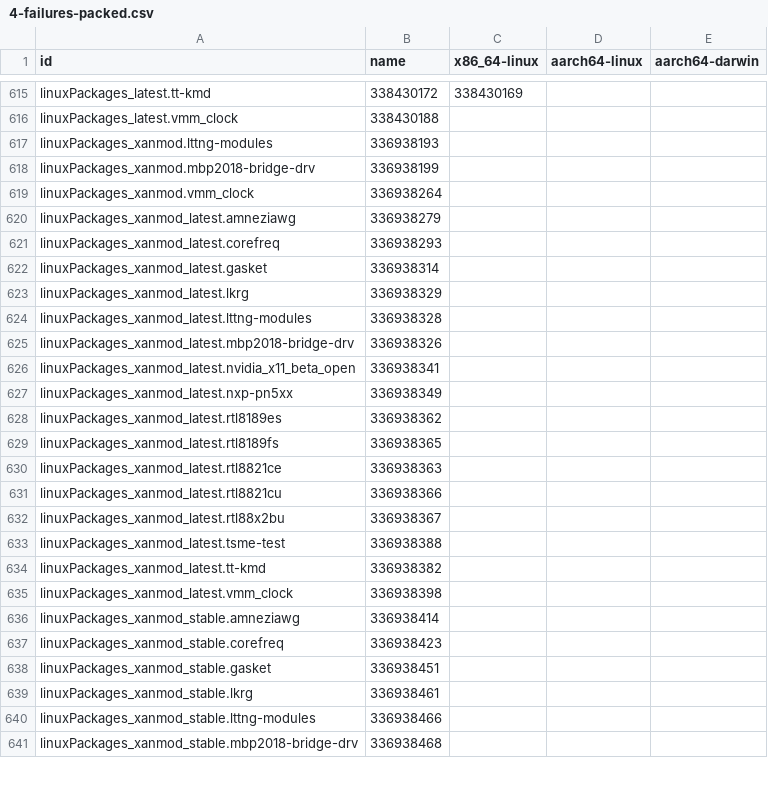
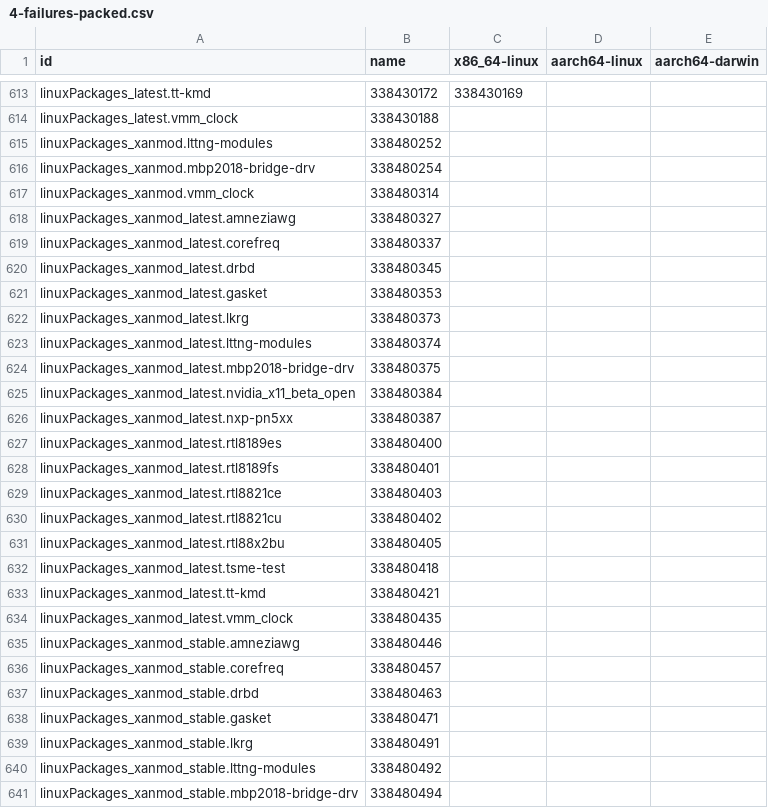
Before and after one commit to dtomvan/nixpkgs-failure-notify, a CSV file: results/trunk/4-failures-packed.csv, drawn as a sheet; only a part is shown, gaps mark what is left out; the diff covers the shown part only.

```diff
--- a/results/trunk/4-failures-packed.csv
+++ b/results/trunk/4-failures-packed.csv
@@ -616,26 +614,28 @@ linuxPackages_latest.tt-kmd,338430172,338430169,
 linuxPackages_latest.vmm_clock,338430188,,
-linuxPackages_xanmod.lttng-modules,336938193,,
-linuxPackages_xanmod.mbp2018-bridge-drv,336938199,,
-linuxPackages_xanmod.vmm_clock,336938264,,
-linuxPackages_xanmod_latest.amneziawg,336938279,,
-linuxPackages_xanmod_latest.corefreq,336938293,,
-linuxPackages_xanmod_latest.gasket,336938314,,
-linuxPackages_xanmod_latest.lkrg,336938329,,
-linuxPackages_xanmod_latest.lttng-modules,336938328,,
-linuxPackages_xanmod_latest.mbp2018-bridge-drv,336938326,,
-linuxPackages_xanmod_latest.nvidia_x11_beta_open,336938341,,
-linuxPackages_xanmod_latest.nxp-pn5xx,336938349,,
-linuxPackages_xanmod_latest.rtl8189es,336938362,,
-linuxPackages_xanmod_latest.rtl8189fs,336938365,,
-linuxPackages_xanmod_latest.rtl8821ce,336938363,,
-linuxPackages_xanmod_latest.rtl8821cu,336938366,,
-linuxPackages_xanmod_latest.rtl88x2bu,336938367,,
-linuxPackages_xanmod_latest.tsme-test,336938388,,
-linuxPackages_xanmod_latest.tt-kmd,336938382,,
-linuxPackages_xanmod_latest.vmm_clock,336938398,,
-linuxPackages_xanmod_stable.amneziawg,336938414,,
-linuxPackages_xanmod_stable.corefreq,336938423,,
-linuxPackages_xanmod_stable.gasket,336938451,,
-linuxPackages_xanmod_stable.lkrg,336938461,,
-linuxPackages_xanmod_stable.lttng-modules,336938466,,
-linuxPackages_xanmod_stable.mbp2018-bridge-drv,336938468,,
+linuxPackages_xanmod.lttng-modules,338480252,,
+linuxPackages_xanmod.mbp2018-bridge-drv,338480254,,
+linuxPackages_xanmod.vmm_clock,338480314,,
+linuxPackages_xanmod_latest.amneziawg,338480327,,
+linuxPackages_xanmod_latest.corefreq,338480337,,
+linuxPackages_xanmod_latest.drbd,338480345,,
+linuxPackages_xanmod_latest.gasket,338480353,,
+linuxPackages_xanmod_latest.lkrg,338480373,,
+linuxPackages_xanmod_latest.lttng-modules,338480374,,
+linuxPackages_xanmod_latest.mbp2018-bridge-drv,338480375,,
+linuxPackages_xanmod_latest.nvidia_x11_beta_open,338480384,,
+linuxPackages_xanmod_latest.nxp-pn5xx,338480387,,
+linuxPackages_xanmod_latest.rtl8189es,338480400,,
+linuxPackages_xanmod_latest.rtl8189fs,338480401,,
+linuxPackages_xanmod_latest.rtl8821ce,338480403,,
+linuxPackages_xanmod_latest.rtl8821cu,338480402,,
+linuxPackages_xanmod_latest.rtl88x2bu,338480405,,
+linuxPackages_xanmod_latest.tsme-test,338480418,,
+linuxPackages_xanmod_latest.tt-kmd,338480421,,
+linuxPackages_xanmod_latest.vmm_clock,338480435,,
+linuxPackages_xanmod_stable.amneziawg,338480446,,
+linuxPackages_xanmod_stable.corefreq,338480457,,
+linuxPackages_xanmod_stable.drbd,338480463,,
+linuxPackages_xanmod_stable.gasket,338480471,,
+linuxPackages_xanmod_stable.lkrg,338480491,,
+linuxPackages_xanmod_stable.lttng-modules,338480492,,
+linuxPackages_xanmod_stable.mbp2018-bridge-drv,338480494,,
```
Also changed, not shown: 4 added rows, 10 removed rows and 75 edited cells elsewhere in this file, 4 other files.
